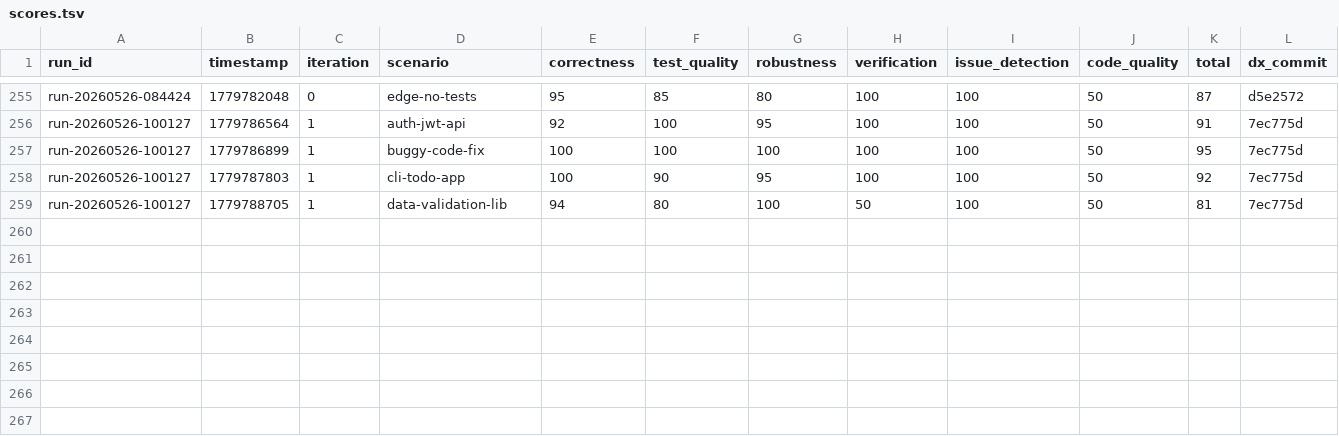
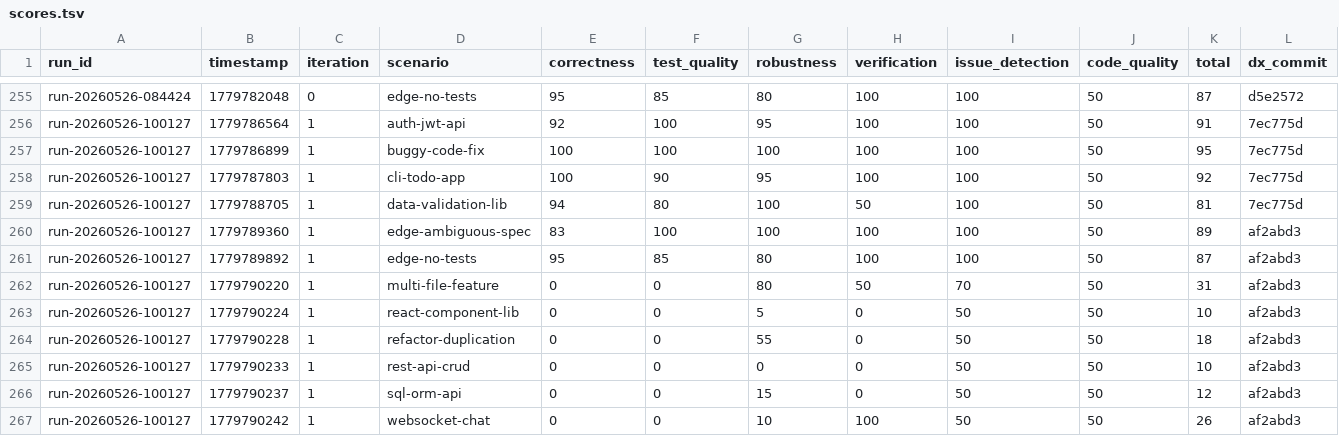
Before and after one commit to mitchellfyi/dex, a TSV file: research/results/scores.tsv, drawn as a sheet; only a part is shown, gaps mark what is left out; rows hold the shown columns only; the diff names each change by its address in the sheet, - before the commit and + after, or states it on an @@ line.

Commit message:
research: record cycle 1 results
No applicable improvement patch was generated. Recorded the suite results for analysis.

Co-Authored-By: DX Autoresearch <noreply@dexcode.ai>

```diff
--- a/research/results/scores.tsv
+++ b/research/results/scores.tsv
+row 260: run-20260526-100127 | 1779789360 | 1 | edge-ambiguous-spec | 83 | 100 | 100 | 100 | 100 | 50 | 89 | af2abd3
+row 261: run-20260526-100127 | 1779789892 | 1 | edge-no-tests | 95 | 85 | 80 | 100 | 100 | 50 | 87 | af2abd3
+row 262: run-20260526-100127 | 1779790220 | 1 | multi-file-feature | 0 | 0 | 80 | 50 | 70 | 50 | 31 | af2abd3
+row 263: run-20260526-100127 | 1779790224 | 1 | react-component-lib | 0 | 0 | 5 | 0 | 50 | 50 | 10 | af2abd3
+row 264: run-20260526-100127 | 1779790228 | 1 | refactor-duplication | 0 | 0 | 55 | 0 | 50 | 50 | 18 | af2abd3
+row 265: run-20260526-100127 | 1779790233 | 1 | rest-api-crud | 0 | 0 | 0 | 0 | 50 | 50 | 10 | af2abd3
+row 266: run-20260526-100127 | 1779790237 | 1 | sql-orm-api | 0 | 0 | 15 | 0 | 50 | 50 | 12 | af2abd3
+row 267: run-20260526-100127 | 1779790242 | 1 | websocket-chat | 0 | 0 | 10 | 100 | 50 | 50 | 26 | af2abd3
```
Also changed, not shown: 36 other files.
